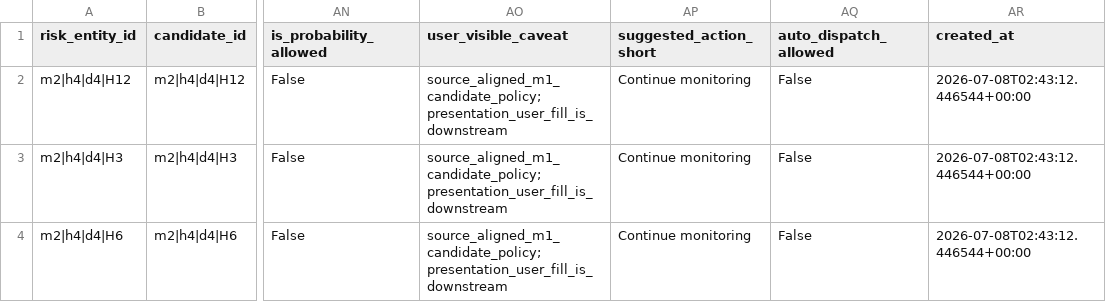
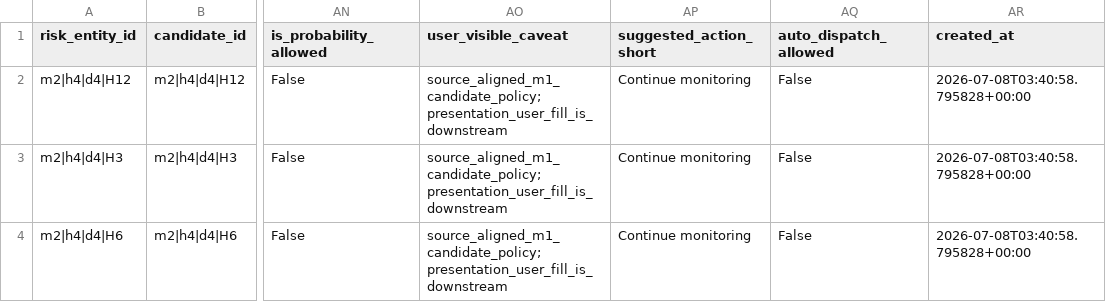
Before and after one commit to WalkerZJH/daily_work, a CSV file: data/risk_result_batches/report_month=2026-07/batch_id=2026-07-monthly-risk-algorithm-fixture/risk_entities.csv, drawn as a sheet; only a part is shown, gaps mark what is left out; the diff names each change by its address in the sheet, - before the commit and + after, or states it on an @@ line.

```diff
--- a/data/risk_result_batches/report_month=2026-07/batch_id=2026-07-monthly-risk-algorithm-fixture/risk_entities.csv
+++ b/data/risk_result_batches/report_month=2026-07/batch_id=2026-07-monthly-risk-algorithm-fixture/risk_entities.csv
-AR2:AR4 (created_at): 2026-07-08T02:43:12.446544+00:00
+AR2:AR4 (created_at): 2026-07-08T03:40:58.795828+00:00
```
Also changed, not shown: data/risk_result_batches/report_month=2026-07/batch_id=2026-07-monthly-risk-algorithm-fixture/feature_quality_report.csv, data/risk_result_batches/report_month=2026-07/batch_id=2026-07-monthly-risk-algorithm-fixture/selection_report.csv, 14 other files.
